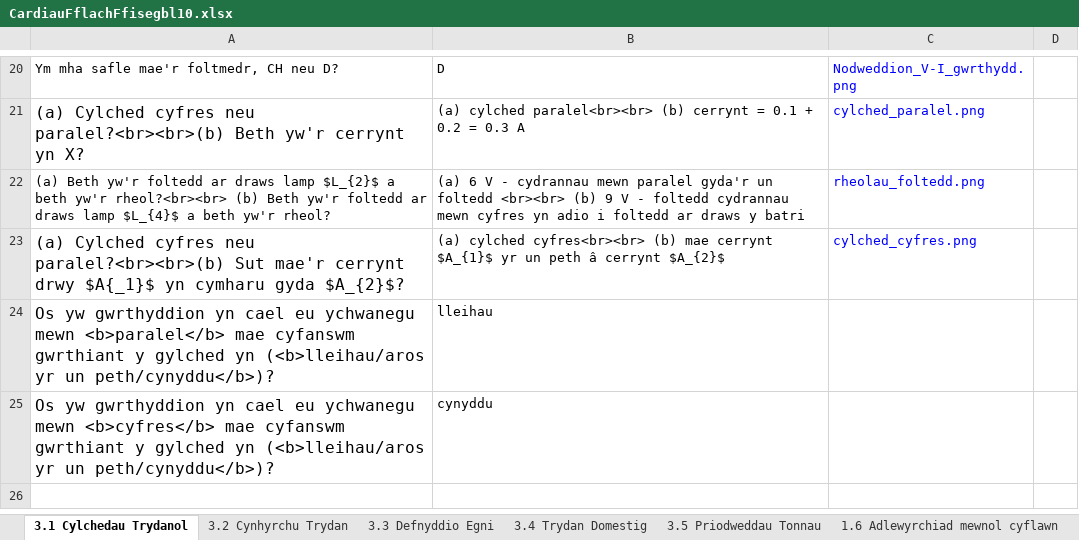
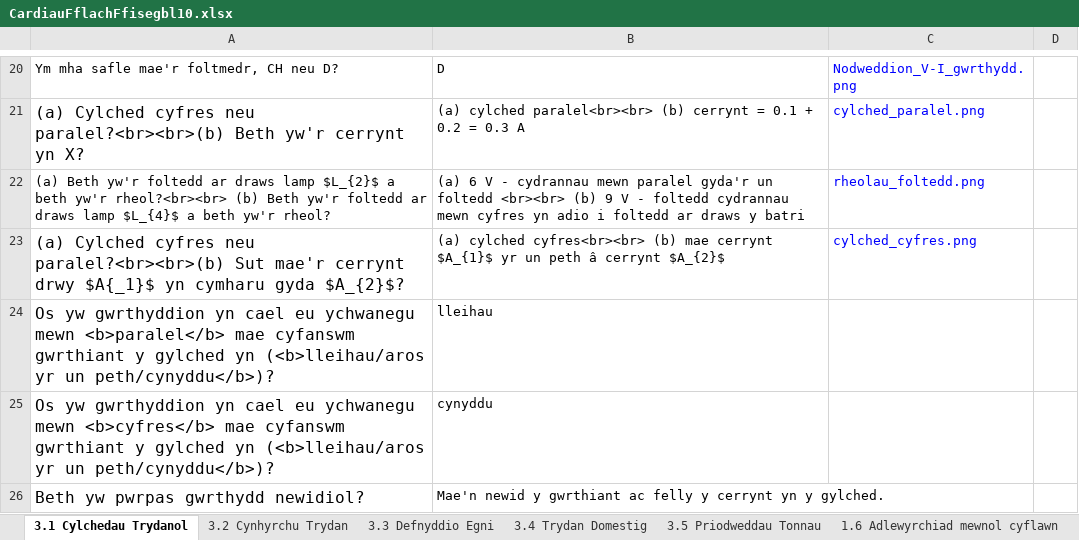
Before and after one commit to GwyddonTryfan/CardiauFflach-TGAU, an Excel workbook: CardiauFflachFfisegbl10.xlsx, sheet 3.1 Cylchedau Trydanol, drawn as a sheet; only a part is shown, gaps mark what is left out; values as stored, in another font and other column widths than the file's, no borders; the diff names each change by its address in the sheet, - before the commit and + after, or states it on an @@ line.

Commit message:
Add files via upload

```diff
--- a/CardiauFflachFfisegbl10.xlsx (sheet 3.1 Cylchedau Trydanol)
+++ b/CardiauFflachFfisegbl10.xlsx (sheet 3.1 Cylchedau Trydanol)
+row 26: Beth yw pwrpas gwrthydd newidiol? | Mae'n newid y gwrthiant ac felly y cerrynt yn y gylched.
```
